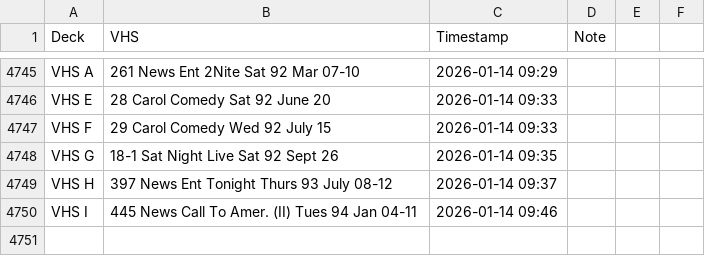
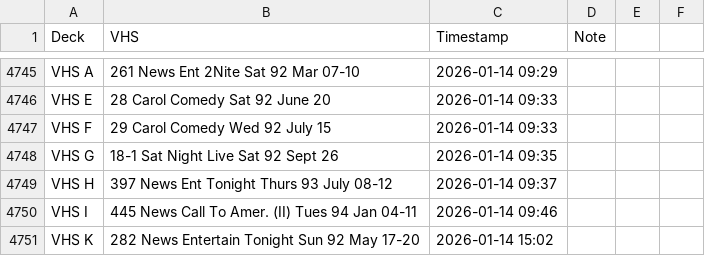
Before and after one commit to gamedays-software-development/OakleyFixed, a CSV file: vhs_transfers.csv, drawn as a sheet; only a part is shown, gaps mark what is left out.

```diff
--- a/vhs_transfers.csv
+++ b/vhs_transfers.csv
@@ -4750 +4750,2 @@ VHS H,397 News Ent Tonight Thurs 93 July 08-12,2026-01-14 09:37,
 VHS I,445 News Call To Amer. (II) Tues 94 Jan 04-11,2026-01-14 09:46,
+VHS K,282 News Entertain Tonight Sun 92 May 17-20,2026-01-14 15:02,
```
